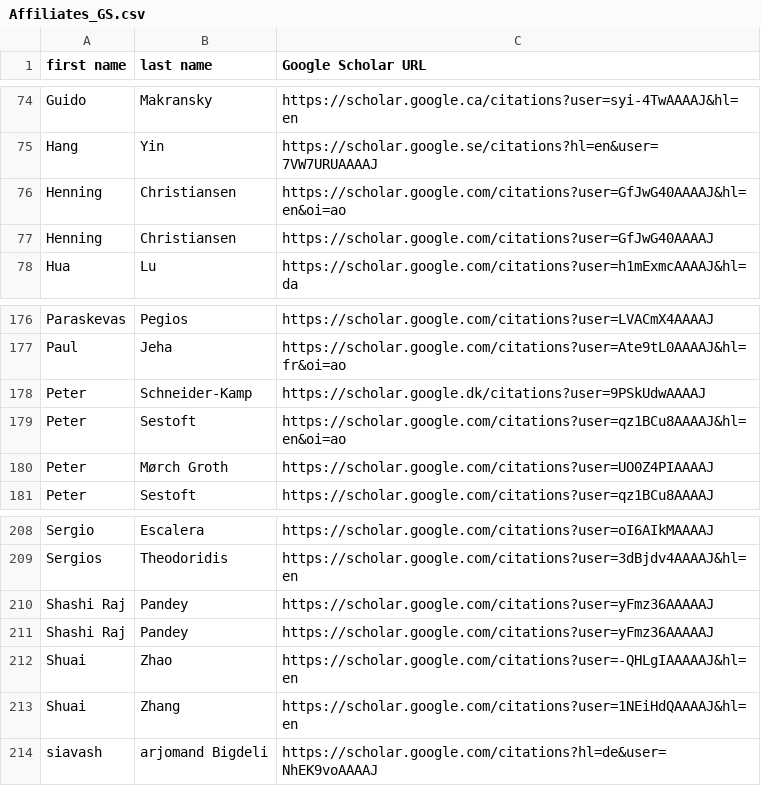
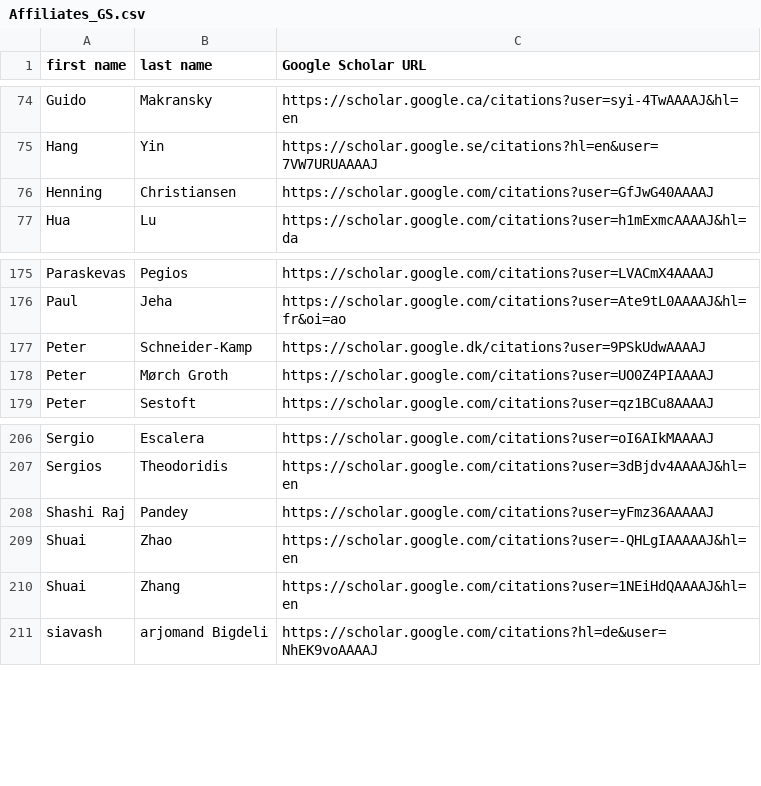
Before and after one commit to sergebelongie/p1r, a CSV file: Affiliates_GS.csv, drawn as a sheet; only a part is shown, gaps mark what is left out.

Commit message:
removed more duplicates

```diff
--- a/Affiliates_GS.csv
+++ b/Affiliates_GS.csv
@@ -75,3 +75,2 @@ Guido,Makransky,https://scholar.google.ca/citations?user=syi-4TwAAAAJ&hl=en
 Hang,Yin,https://scholar.google.se/citations?hl=en&user=7VW7URUAAAAJ
-Henning,Christiansen,https://scholar.google.com/citations?user=GfJwG40AAAAJ&hl=en&oi=ao
 Henning,Christiansen,https://scholar.google.com/citations?user=GfJwG40AAAAJ
@@ -178,3 +177,2 @@ Paul,Jeha,https://scholar.google.com/citations?user=Ate9tL0AAAAJ&hl=fr&oi=ao
 Peter,Schneider-Kamp,https://scholar.google.dk/citations?user=9PSkUdwAAAAJ
-Peter,Sestoft,https://scholar.google.com/citations?user=qz1BCu8AAAAJ&hl=en&oi=ao
 Peter,Mørch Groth,https://scholar.google.com/citations?user=UO0Z4PIAAAAJ
@@ -209,3 +207,2 @@ Sergio,Escalera,https://scholar.google.com/citations?user=oI6AIkMAAAAJ
 Sergios,Theodoridis,https://scholar.google.com/citations?user=3dBjdv4AAAAJ&hl=en
-Shashi Raj,Pandey,https://scholar.google.com/citations?user=yFmz36AAAAAJ
 Shashi Raj,Pandey,https://scholar.google.com/citations?user=yFmz36AAAAAJ
```
